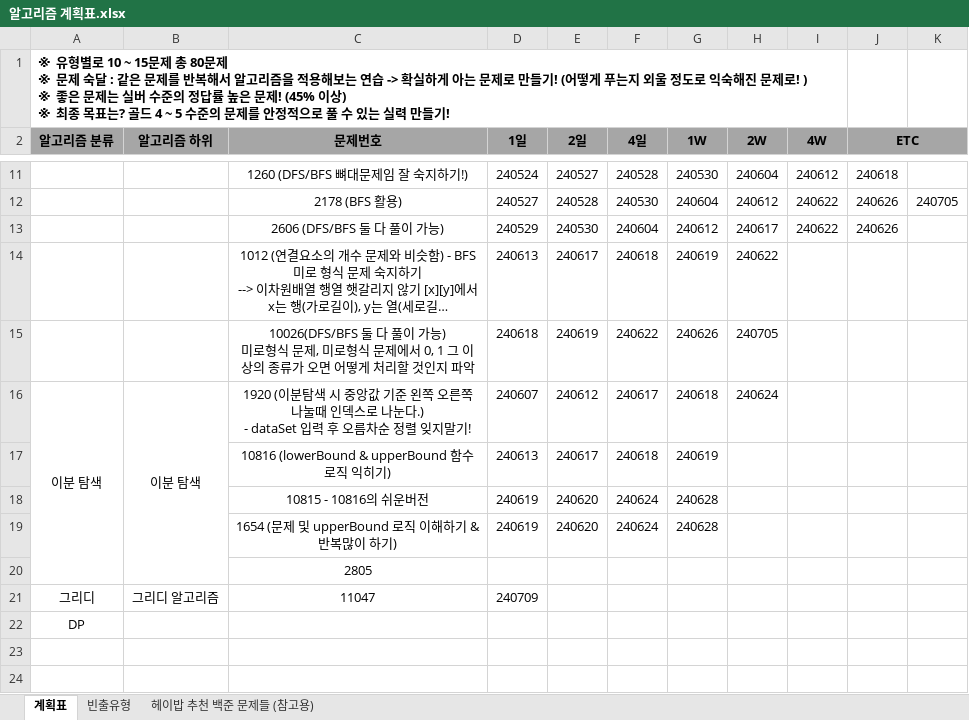
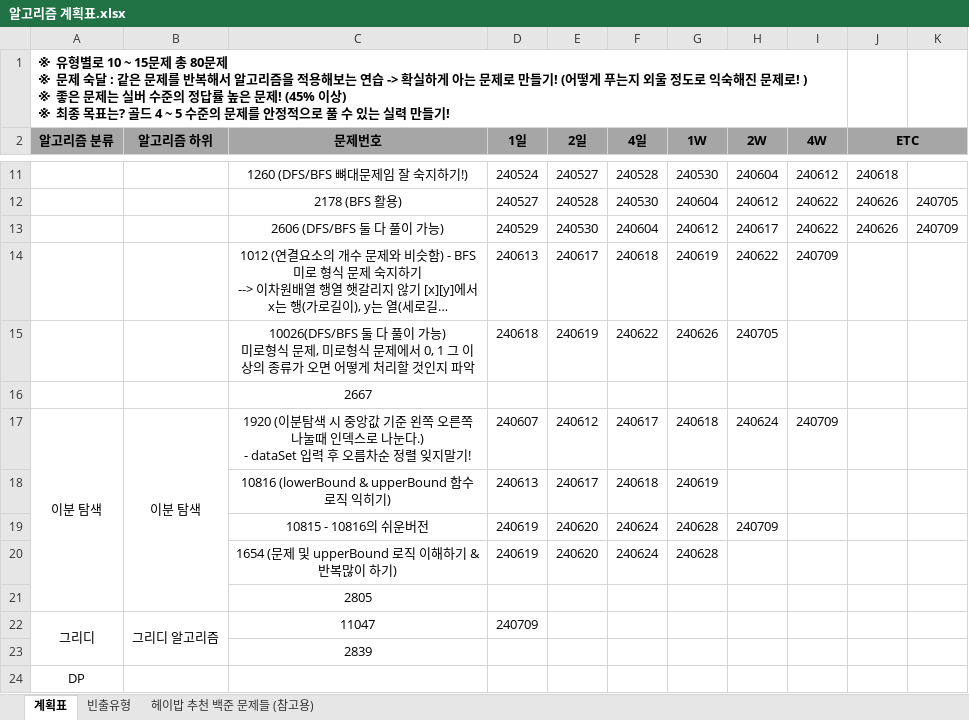
Before and after one commit to developerKTU/AlgorithmStudy, an Excel workbook: 알고리즘 계획표.xlsx, sheet 계획표, drawn as a sheet; only a part is shown, gaps mark what is left out; long unchanged cells end in …; values as stored, in another font and other column widths than the file's, no borders; addresses are those after the commit; the diff names each change by its address in the sheet, - before the commit and + after, or states it on an @@ line.

Commit message:
Algorithm Study - 알고리즘 일정표 업데이트

```diff
--- a/알고리즘 계획표.xlsx (sheet 계획표)
+++ b/알고리즘 계획표.xlsx (sheet 계획표)
-K13: (empty)
+K13: 240709
-I14 (4W): (empty)
+I14 (4W): 240709
+row 16:  |  | 2667
-I17 (4W): (empty)
+I17 (4W): 240709
-H19 (2W): (empty)
+H19 (2W): 240709
+A22:A23 merged
+B22:B23 merged
+row 23:  |  | 2839
```
